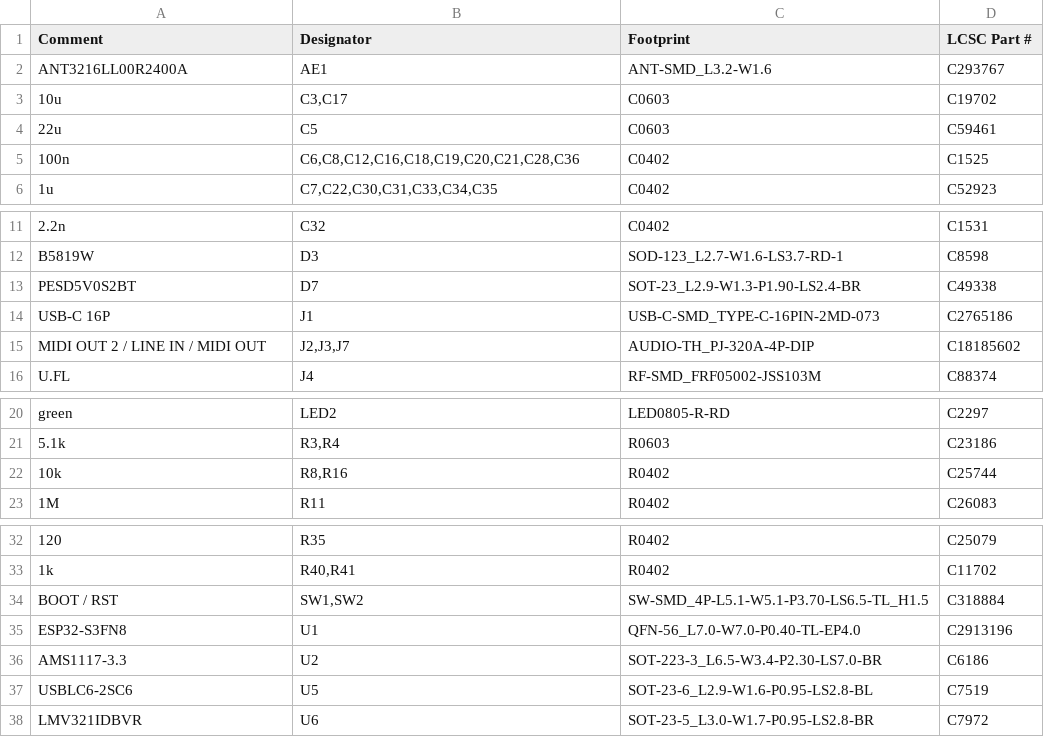
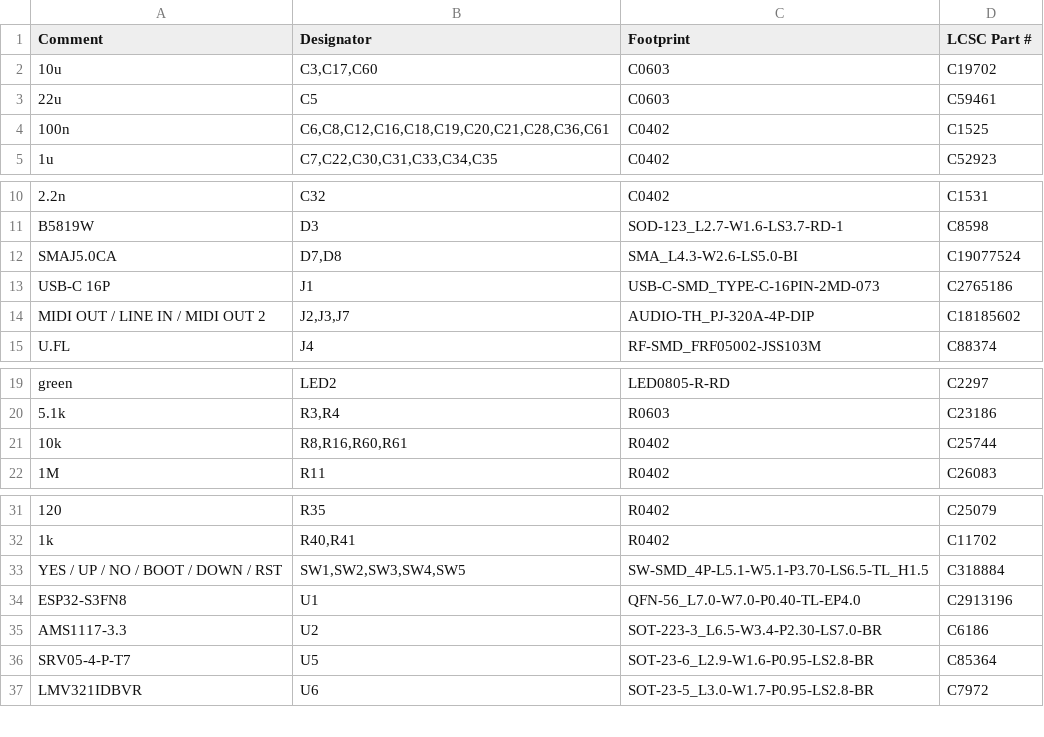
Before and after one commit to w0ts/jank, a CSV file: hardware/mini2/fab/usb/bom.csv, drawn as a sheet; only a part is shown, gaps mark what is left out.

```diff
--- a/hardware/mini2/fab/usb/bom.csv
+++ b/hardware/mini2/fab/usb/bom.csv
@@ -1,6 +1,5 @@
 "Comment","Designator","Footprint","LCSC Part #"
-"ANT3216LL00R2400A","AE1","ANT-SMD_L3.2-W1.6","C293767"
-"10u","C3,C17","C0603","C19702"
+"10u","C3,C17,C60","C0603","C19702"
 "22u","C5","C0603","C59461"
-"100n","C6,C8,C12,C16,C18,C19,C20,C21,C28,C36","C0402","C1525"
+"100n","C6,C8,C12,C16,C18,C19,C20,C21,C28,C36,C61","C0402","C1525"
 "1u","C7,C22,C30,C31,C33,C34,C35","C0402","C52923"
@@ -12,5 +11,5 @@
 "B5819W","D3","SOD-123_L2.7-W1.6-LS3.7-RD-1","C8598"
-"PESD5V0S2BT","D7","SOT-23_L2.9-W1.3-P1.90-LS2.4-BR","C49338"
+"SMAJ5.0CA","D7,D8","SMA_L4.3-W2.6-LS5.0-BI","C19077524"
 "USB-C 16P","J1","USB-C-SMD_TYPE-C-16PIN-2MD-073","C2765186"
-"MIDI OUT 2 / LINE IN / MIDI OUT","J2,J3,J7","AUDIO-TH_PJ-320A-4P-DIP","C18185602"
+"MIDI OUT / LINE IN / MIDI OUT 2","J2,J3,J7","AUDIO-TH_PJ-320A-4P-DIP","C18185602"
 "U.FL","J4","RF-SMD_FRF05002-JSS103M","C88374"
@@ -21,3 +20,3 @@
 "5.1k","R3,R4","R0603","C23186"
-"10k","R8,R16","R0402","C25744"
+"10k","R8,R16,R60,R61","R0402","C25744"
 "1M","R11","R0402","C26083"
@@ -33,6 +32,6 @@
 "1k","R40,R41","R0402","C11702"
-"BOOT / RST","SW1,SW2","SW-SMD_4P-L5.1-W5.1-P3.70-LS6.5-TL_H1.5","C318884"
+"YES / UP / NO / BOOT / DOWN / RST","SW1,SW2,SW3,SW4,SW5","SW-SMD_4P-L5.1-W5.1-P3.70-LS6.5-TL_H1.5","C318884"
 "ESP32-S3FN8","U1","QFN-56_L7.0-W7.0-P0.40-TL-EP4.0","C2913196"
 "AMS1117-3.3","U2","SOT-223-3_L6.5-W3.4-P2.30-LS7.0-BR","C6186"
-"USBLC6-2SC6","U5","SOT-23-6_L2.9-W1.6-P0.95-LS2.8-BL","C7519"
+"SRV05-4-P-T7","U5","SOT-23-6_L2.9-W1.6-P0.95-LS2.8-BR","C85364"
 "LMV321IDBVR","U6","SOT-23-5_L3.0-W1.7-P0.95-LS2.8-BR","C7972"
```
Also changed, not shown: hardware/mini2/fab/battery/bom.csv, hardware/mini2/fab/battery/cpl.csv, 31 other files.
